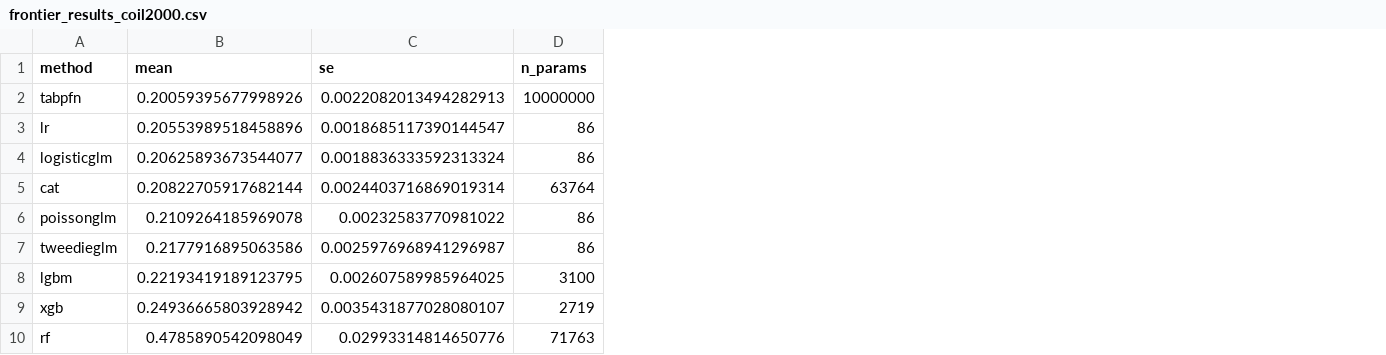
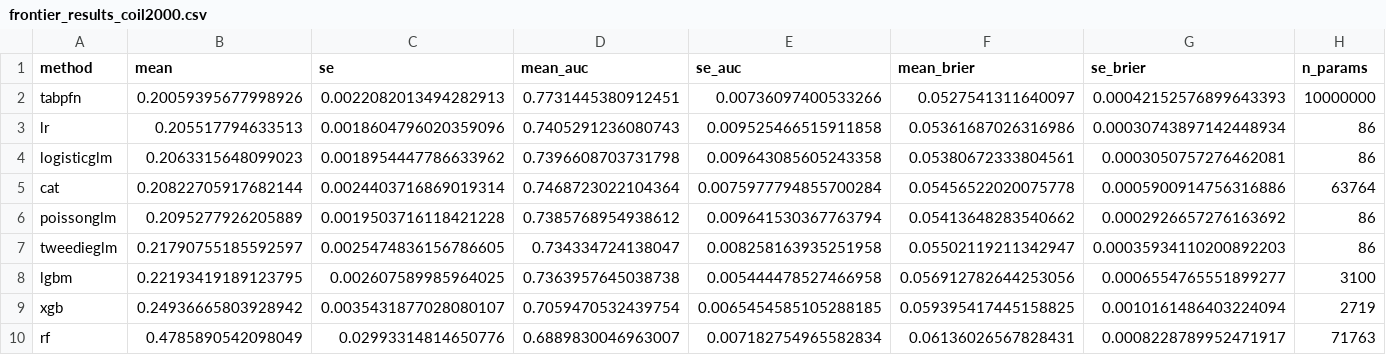
Before and after one commit to IFoA-ADSWP/TabPFN, a CSV file: scripts/eval/insurance_benchmark_v1/frontier_results_coil2000.csv, drawn as a sheet; only a part is shown; the diff names each change by its address in the sheet, - before the commit and + after, or states it on an @@ line.

```diff
--- a/scripts/eval/insurance_benchmark_v1/frontier_results_coil2000.csv
+++ b/scripts/eval/insurance_benchmark_v1/frontier_results_coil2000.csv
+column D (mean_auc), rows 2-10: 0.7731445380912451 | 0.7405291236080743 | 0.7396608703731798 | 0.7468723022104364 | 0.7385768954938612 | 0.734334724138047 | 0.7363957645038738 | 0.7059470532439754 | 0.6889830046963007
+column E (se_auc), rows 2-10: 0.00736097400533266 | 0.009525466515911858 | 0.009643085605243358 | 0.0075977794855700284 | 0.009641530367763794 | 0.008258163935251958 | 0.005444478527466958 | 0.0065454585105288185 | 0.007182754965582834
+column F (mean_brier), rows 2-10: 0.0527541311640097 | 0.05361687026316986 | 0.05380672333804561 | 0.05456522020075778 | 0.05413648283540662 | 0.05502119211342947 | 0.056912782644253056 | 0.059395417445158825 | 0.06136026567828431
+column G (se_brier), rows 2-10: 0.00042152576899643393 | 0.00030743897142448934 | 0.0003050757276462081 | 0.0005900914756316886 | 0.0002926657276163692 | 0.00035934110200892203 | 0.0006554765551899277 | 0.0010161486403224094 | 0.0008228789952471917
-B3 (mean): 0.20553989518458896
+B3 (mean): 0.205517794633513
-C3 (se): 0.0018685117390144547
+C3 (se): 0.0018604796020359096
-B4 (mean): 0.20625893673544077
+B4 (mean): 0.2063315648099023
-C4 (se): 0.0018836333592313324
+C4 (se): 0.0018954447786633962
-B6 (mean): 0.2109264185969078
+B6 (mean): 0.2095277926205889
-C6 (se): 0.00232583770981022
+C6 (se): 0.0019503716118421228
-B7 (mean): 0.2177916895063586
+B7 (mean): 0.21790755185592597
-C7 (se): 0.0025976968941296987
+C7 (se): 0.0025474836156786605
```
Also changed, not shown: scripts/eval/insurance_benchmark_v1/frontier_results_ausprivauto0405.csv, scripts/eval/insurance_benchmark_v1/frontier_results_bemtl16.csv, 11 other files.
